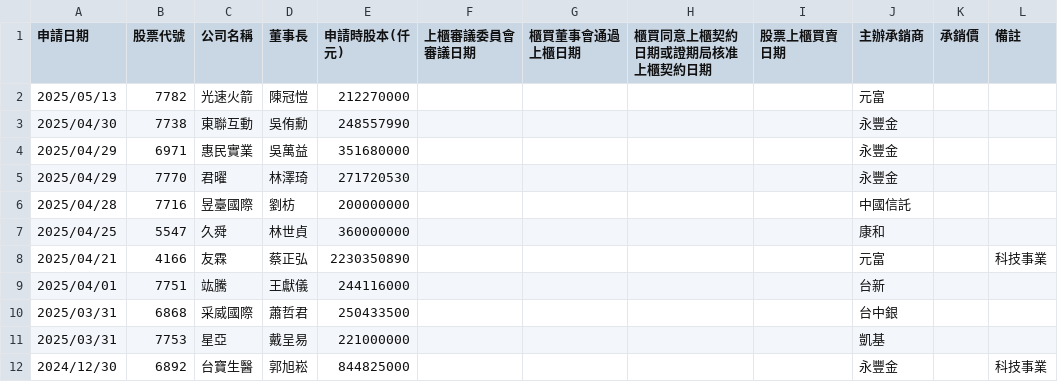
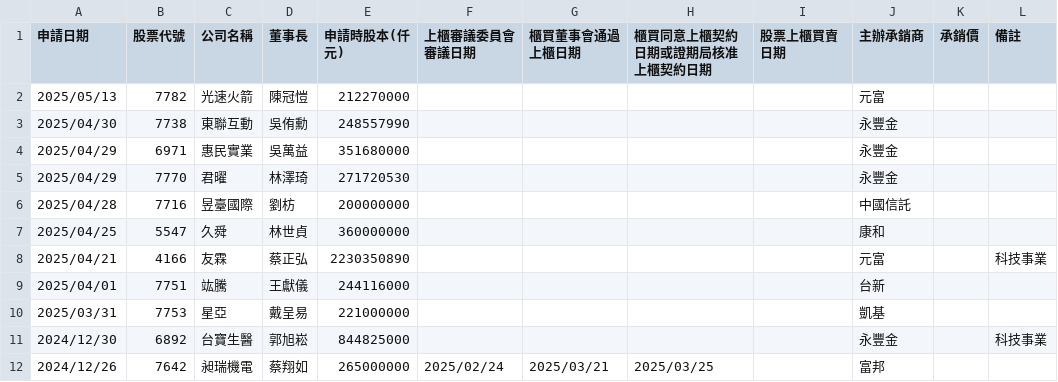
Before and after one commit to wenchiehlee/Selenium-Actions.IPO, a CSV file: TPEX-IPO-utf8-filter.csv, drawn as a sheet; only a part is shown; the shorter side is filled out with more unchanged rows; the diff names each change by its address in the sheet, - before the commit and + after, or states it on an @@ line.

```diff
--- a/TPEX-IPO-utf8-filter.csv
+++ b/TPEX-IPO-utf8-filter.csv
-row 10: 2025/03/31 | 6868 | 采威國際 | 蕭哲君 | 250433500 |  |  |  |  | 台中銀
```
Also changed, not shown: TPEX-IPO-utf8.csv, TWSE_TPEX-IPO-utf8-filter-sort-no-duplicate.csv, 11 other files.
